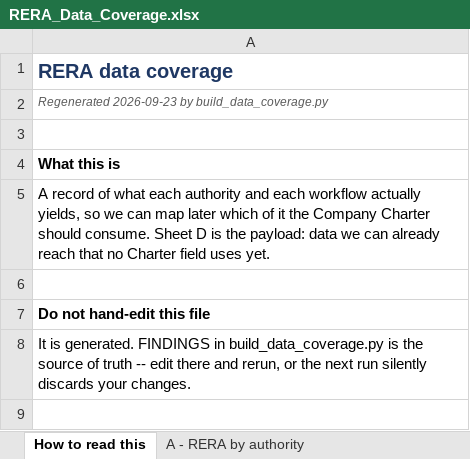
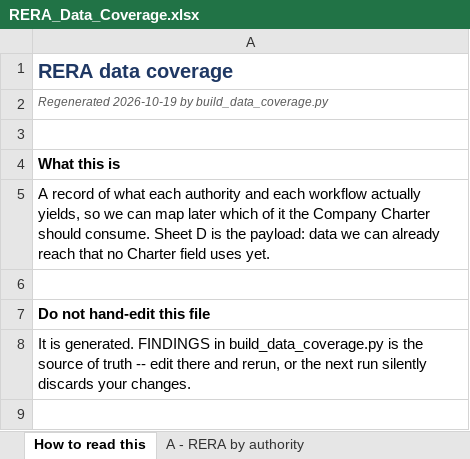
Before and after one commit to Hemang417/RERA_Scrapper, an Excel workbook: docs/RERA_Data_Coverage.xlsx, sheet How to read this, drawn as a sheet; only a part is shown; values as stored, in another font and other column widths than the file's, no borders; the diff covers the shown part only; the diff names each change by its address in the sheet, - before the commit and + after, or states it on an @@ line.

```diff
--- a/docs/RERA_Data_Coverage.xlsx (sheet How to read this)
+++ b/docs/RERA_Data_Coverage.xlsx (sheet How to read this)
-A2: Regenerated 2026-09-23 by build_data_coverage.py
+A2: Regenerated 2026-10-19 by build_data_coverage.py
```
Also changed, not shown: 1 added row elsewhere in this sheet, sheet B - CTS land records, sheet C - CIN corporate, sheet A - RERA by authority, 16 other files.
